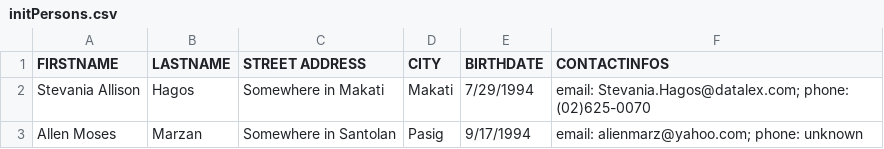
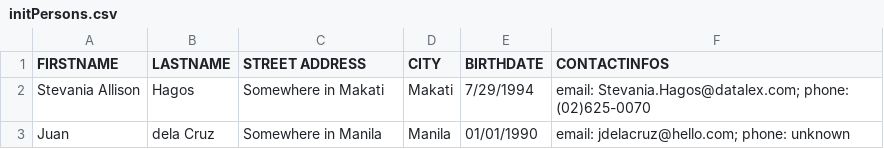
Before and after one commit to stevaniahagos/lalala, a CSV file: test-dlx/src/main/resources/com/datalex/initial/data/initPersons.csv, drawn as a sheet.

Commit message:
changes to initPersons.csv

```diff
--- a/test-dlx/src/main/resources/com/datalex/initial/data/initPersons.csv
+++ b/test-dlx/src/main/resources/com/datalex/initial/data/initPersons.csv
@@ -2,2 +2,2 @@ FIRSTNAME, LASTNAME, STREET ADDRESS, CITY, BIRTHDATE, CONTACTINFOS
 Stevania Allison,Hagos,Somewhere in Makati,Makati,7/29/1994,email: Stevania.Hagos@datalex.com; phone: (02)625-0070
-Allen Moses,Marzan,Somewhere in Santolan,Pasig,9/17/1994,email: alienmarz@yahoo.com; phone: unknown
+Juan, dela Cruz, Somewhere in Manila, Manila, 01/01/1990, email: jdelacruz@hello.com; phone: unknown
```
